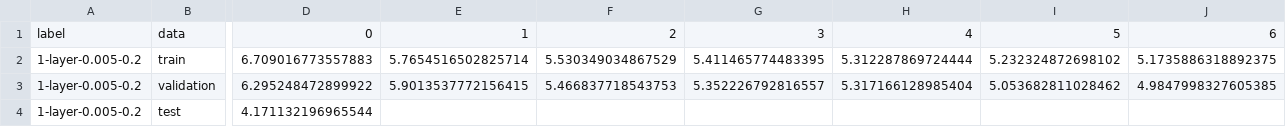
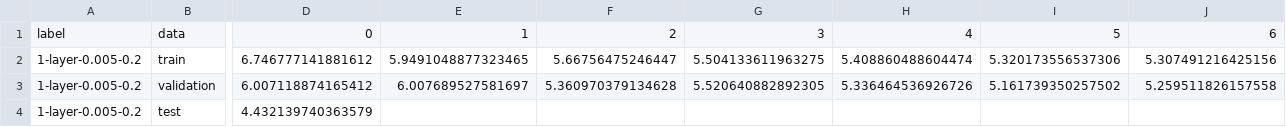
Before and after one commit to UCSD-SEELab/dropouts, a CSV file: readings/round2/1-layer-0.005-0.2_readings.csv, drawn as a sheet; only a part is shown, gaps mark what is left out; the diff covers the shown part only; the diff names each change by its address in the sheet, - before the commit and + after, or states it on an @@ line.

```diff
--- a/readings/round2/1-layer-0.005-0.2_readings.csv
+++ b/readings/round2/1-layer-0.005-0.2_readings.csv
-D2: 6.709016773557883
+D2: 6.746777141881612
-E2: 5.7654516502825714
+E2: 5.9491048877323465
-F2: 5.530349034867529
+F2: 5.66756475246447
-G2: 5.411465774483395
+G2: 5.504133611963275
-H2: 5.312287869724444
+H2: 5.408860488604474
-I2: 5.232324872698102
+I2: 5.320173556537306
-J2: 5.1735886318892375
+J2: 5.307491216425156
-D3: 6.295248472899922
+D3: 6.007118874165412
-E3: 5.9013537772156415
+E3: 6.007689527581697
-F3: 5.466837718543753
+F3: 5.360970379134628
-G3: 5.352226792816557
+G3: 5.520640882892305
-H3: 5.317166128985404
+H3: 5.336464536926726
-I3: 5.053682811028462
+I3: 5.161739350257502
-J3: 4.9847998327605385
+J3: 5.259511826157558
-D4: 4.171132196965544
+D4: 4.432139740363579
```
Also changed, not shown: 86 edited cells elsewhere in this file, readings/round2/1-layer-0.005-0.1_readings.csv, readings/round2/1-layer-0.005-0.3_readings.csv, 25 other files.
